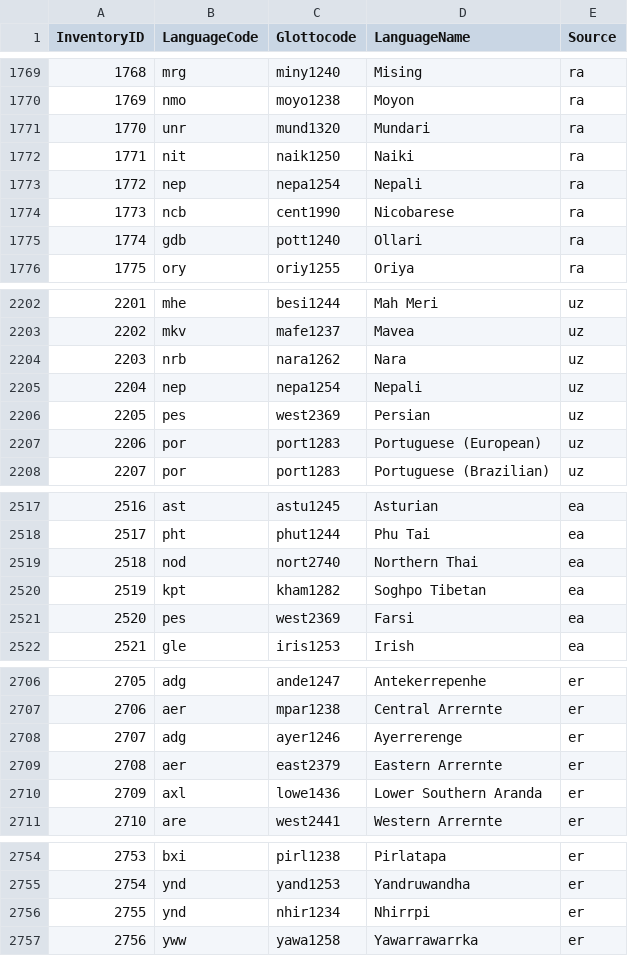
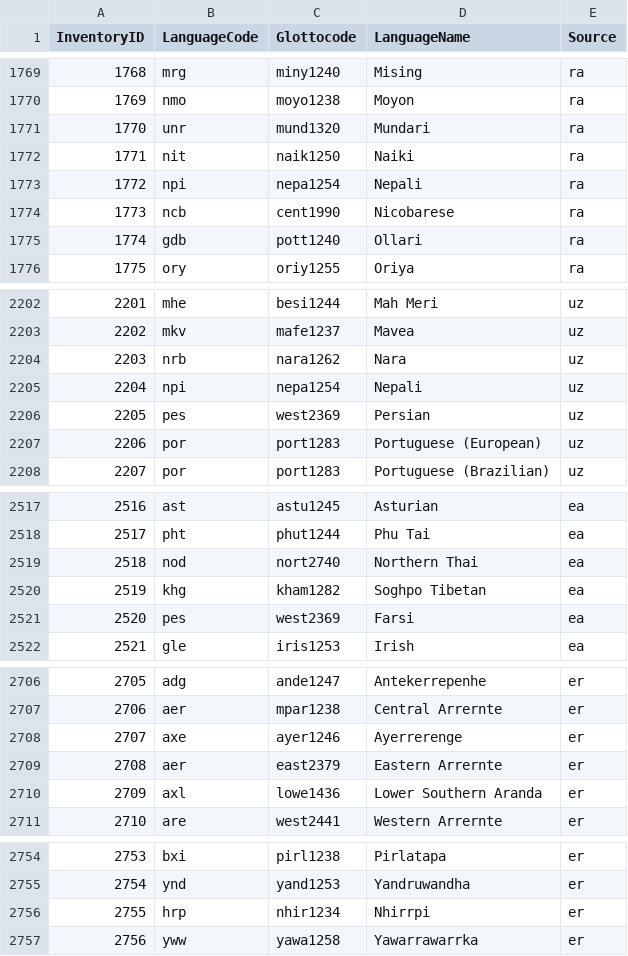
Before and after one commit to phoible/dev, a CSV file: mappings/InventoryID-LanguageCodes.csv, drawn as a sheet; only a part is shown, gaps mark what is left out; the diff covers the shown part only.

```diff
--- a/mappings/InventoryID-LanguageCodes.csv
+++ b/mappings/InventoryID-LanguageCodes.csv
@@ -1772,3 +1772,3 @@
 1771,"nit","naik1250","Naiki","ra"
-1772,"nep","nepa1254","Nepali","ra"
+1772,"npi","nepa1254","Nepali","ra"
 1773,"ncb","cent1990","Nicobarese","ra"
@@ -2204,3 +2204,3 @@
 2203,"nrb","nara1262","Nara","uz"
-2204,"nep","nepa1254","Nepali","uz"
+2204,"npi","nepa1254","Nepali","uz"
 2205,"pes","west2369","Persian","uz"
@@ -2519,3 +2519,3 @@
 2518,"nod","nort2740","Northern Thai","ea"
-2519,"kpt","kham1282","Soghpo Tibetan","ea"
+2519,"khg","kham1282","Soghpo Tibetan","ea"
 2520,"pes","west2369","Farsi","ea"
@@ -2707,3 +2707,3 @@
 2706,"aer","mpar1238","Central Arrernte","er"
-2707,"adg","ayer1246","Ayerrerenge","er"
+2707,"axe","ayer1246","Ayerrerenge","er"
 2708,"aer","east2379","Eastern Arrernte","er"
@@ -2755,3 +2755,3 @@
 2754,"ynd","yand1253","Yandruwandha","er"
-2755,"ynd","nhir1234","Nhirrpi","er"
+2755,"hrp","nhir1234","Nhirrpi","er"
 2756,"yww","yawa1258","Yawarrawarrka","er"
```
Also changed, not shown: 8 edited cells elsewhere in this file.
